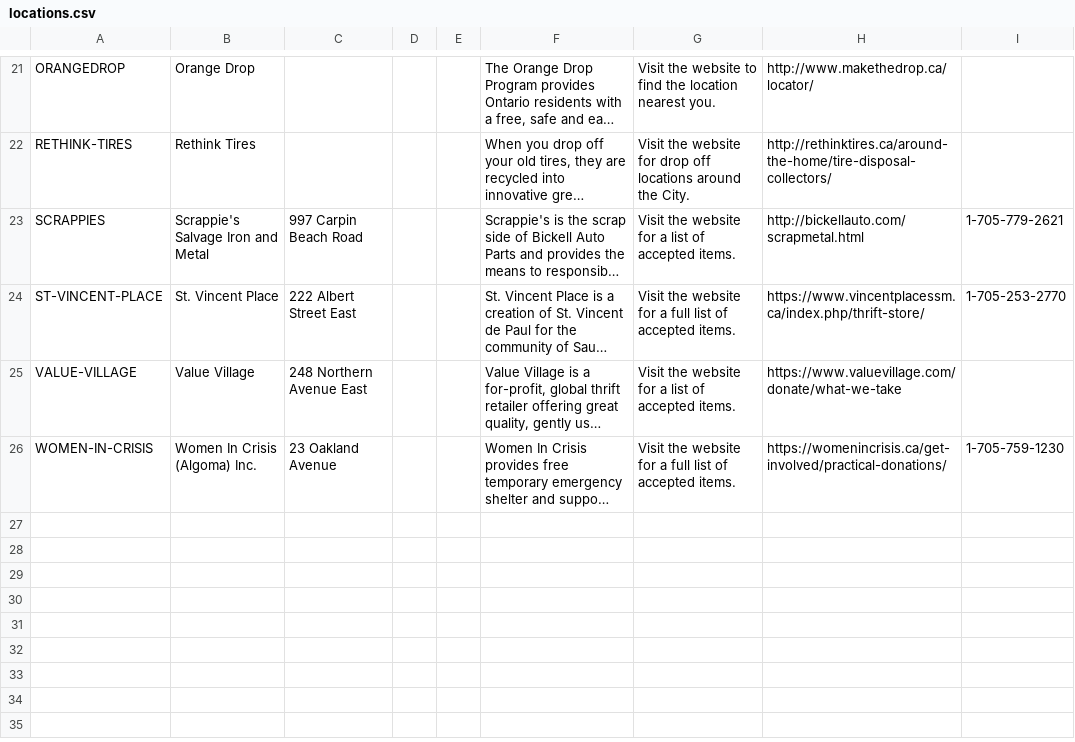
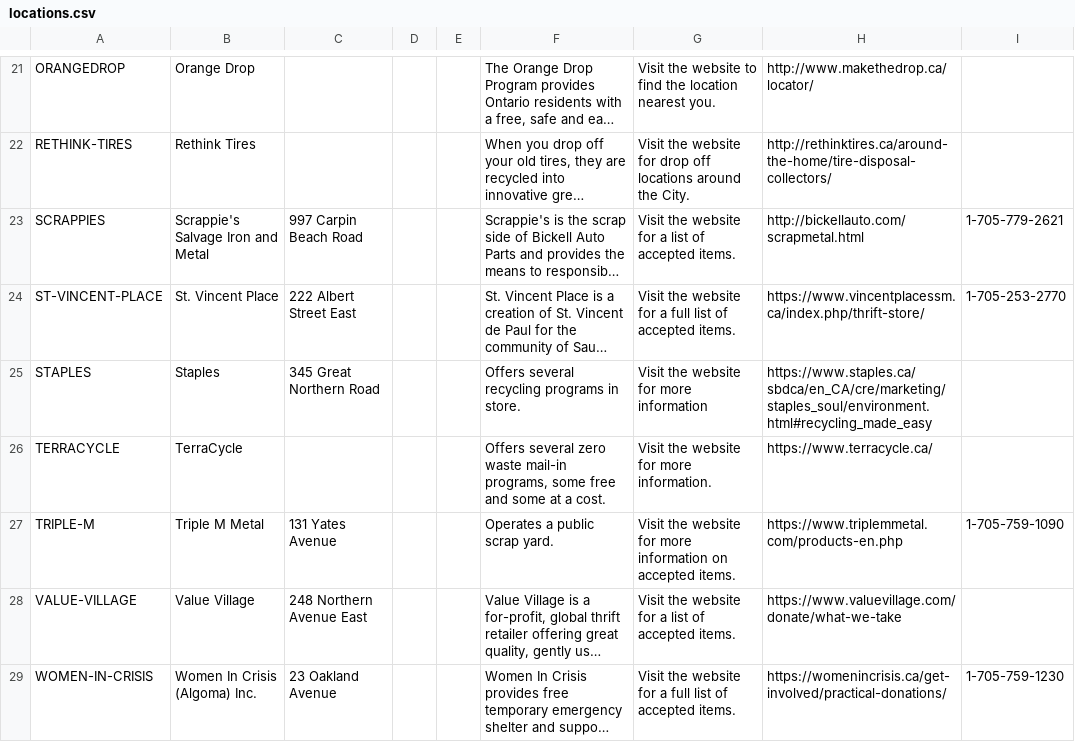
Before and after one commit to cityssm/disposal-app, a CSV file: data/locations.csv, drawn as a sheet; only a part is shown, gaps mark what is left out; long unchanged cells end in …; the diff names each change by its address in the sheet, - before the commit and + after, or states it on an @@ line.

Commit message:
three new locations

```diff
--- a/data/locations.csv
+++ b/data/locations.csv
+row 25: STAPLES | Staples | 345 Great Northern Road |  |  | Offers several recycling programs in store. | Visit the website for more information | https://www.staples.ca/sbdca/en_CA/cre/marketing/staples_soul/environment.html#recycling_made_easy
+row 26: TERRACYCLE | TerraCycle |  |  |  | Offers several zero waste mail-in programs, some free and some at a cost. | Visit the website for more information. | https://www.terracycle.ca/
+row 27: TRIPLE-M | Triple M Metal | 131 Yates Avenue |  |  | Operates a public scrap yard. | Visit the website for more information on accepted items. | https://www.triplemmetal.com/products-en.php | 1-705-759-1090
```
Also changed, not shown: data/itemLocations.csv, data/items.csv, 1 other file.
